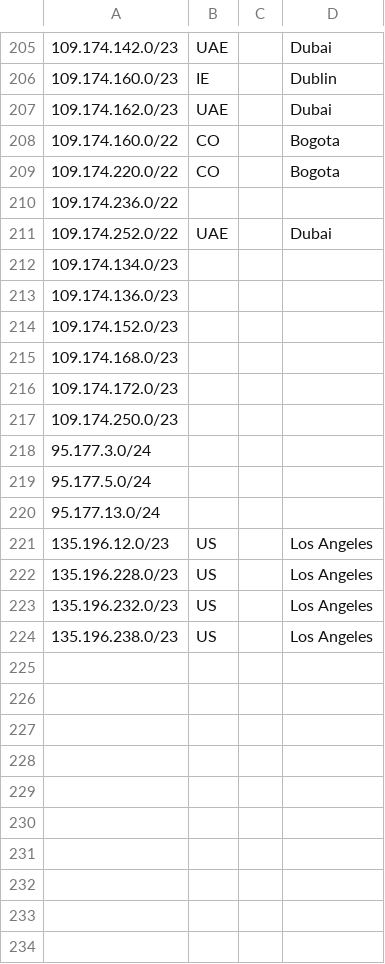
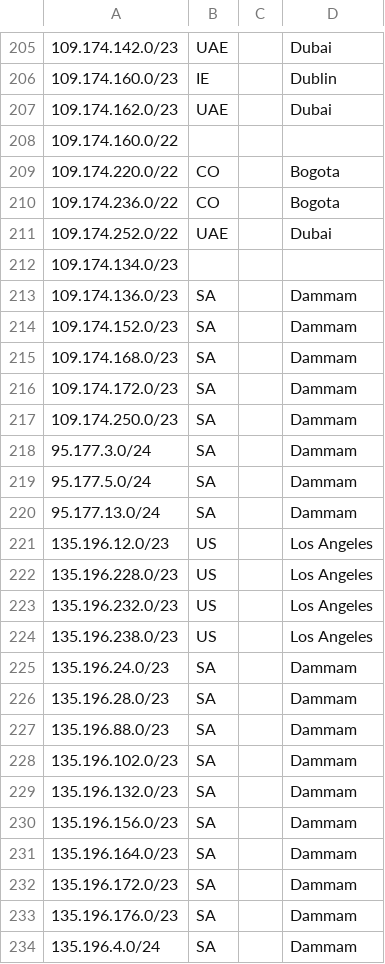
Before and after one commit to code200noc/code200noc.github.io, a CSV file: suballocated-geofeed.csv, drawn as a sheet; only a part is shown, gaps mark what is left out.

Commit message:
Update suballocated-geofeed.csv

```diff
--- a/suballocated-geofeed.csv
+++ b/suballocated-geofeed.csv
@@ -207,15 +207,15 @@
 109.174.162.0/23,UAE,,Dubai
-109.174.160.0/22,CO,,Bogota
+109.174.160.0/22,,,
 109.174.220.0/22,CO,,Bogota
-109.174.236.0/22,,,
+109.174.236.0/22,CO,,Bogota
 109.174.252.0/22,UAE,,Dubai
 109.174.134.0/23,,,
-109.174.136.0/23,,,
-109.174.152.0/23,,,
-109.174.168.0/23,,,
-109.174.172.0/23,,,
-109.174.250.0/23,,,
-95.177.3.0/24,,,
-95.177.5.0/24,,,
-95.177.13.0/24,,,
+109.174.136.0/23,SA,,Dammam
+109.174.152.0/23,SA,,Dammam
+109.174.168.0/23,SA,,Dammam
+109.174.172.0/23,SA,,Dammam
+109.174.250.0/23,SA,,Dammam
+95.177.3.0/24,SA,,Dammam
+95.177.5.0/24,SA,,Dammam
+95.177.13.0/24,SA,,Dammam
 135.196.12.0/23,US,,Los Angeles
@@ -224 +224,11 @@
 135.196.238.0/23,US,,Los Angeles
+135.196.24.0/23,SA,,Dammam
+135.196.28.0/23,SA,,Dammam
+135.196.88.0/23,SA,,Dammam
+135.196.102.0/23,SA,,Dammam
+135.196.132.0/23,SA,,Dammam
+135.196.156.0/23,SA,,Dammam
+135.196.164.0/23,SA,,Dammam
+135.196.172.0/23,SA,,Dammam
+135.196.176.0/23,SA,,Dammam
+135.196.4.0/24,SA,,Dammam
```
